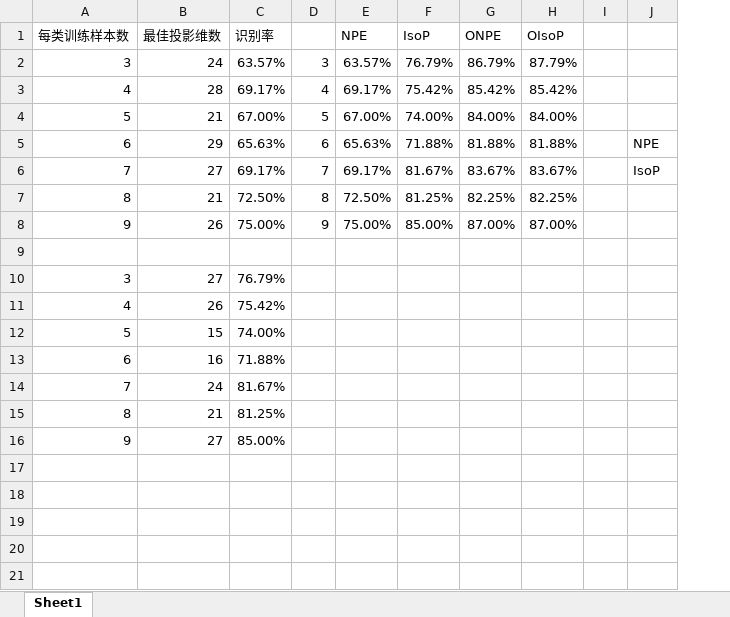
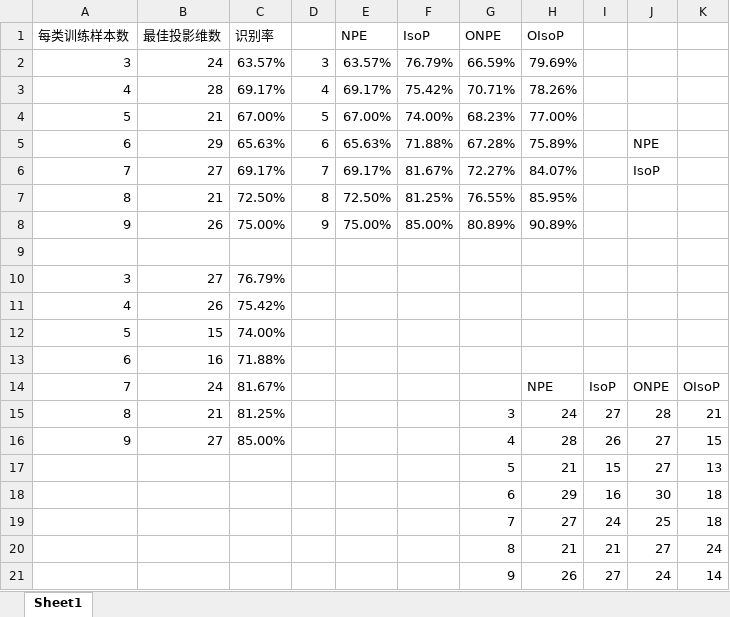
Before and after one commit to jxch/-Bachelor-s-Thesis-in-Computer-Science, an Excel workbook: 项目/实验结果.xlsx, sheet Sheet1, drawn as a sheet; values as stored, in another font and other column widths than the file's, no borders; charts and pictures not drawn; removed rows and columns are numbered as before the commit, all else as after; the diff names each change by its address in the sheet, - before the commit and + after, or states it on an @@ line.

```diff
--- a/项目/实验结果.xlsx (sheet Sheet1)
+++ b/项目/实验结果.xlsx (sheet Sheet1)
-column I, empty
+column I, rows 14-16: IsoP | 27 | 26
+column K, rows 14-16: OIsoP | 21 | 15
-G2 (ONPE): 86.79%
+G2 (ONPE): 66.59%
-H2 (OIsoP): 87.79%
+H2 (OIsoP): 79.69%
-G3 (ONPE): 85.42%
+G3 (ONPE): 70.71%
-H3 (OIsoP): 85.42%
+H3 (OIsoP): 78.26%
-G4 (ONPE): 84.00%
+G4 (ONPE): 68.23%
-H4 (OIsoP): 84.00%
+H4 (OIsoP): 77.00%
-G5 (ONPE): 81.88%
+G5 (ONPE): 67.28%
-H5 (OIsoP): 81.88%
+H5 (OIsoP): 75.89%
-G6 (ONPE): 83.67%
+G6 (ONPE): 72.27%
-H6 (OIsoP): 83.67%
+H6 (OIsoP): 84.07%
-G7 (ONPE): 82.25%
+G7 (ONPE): 76.55%
-H7 (OIsoP): 82.25%
+H7 (OIsoP): 85.95%
-G8 (ONPE): 87.00%
+G8 (ONPE): 80.89%
-H8 (OIsoP): 87.00%
+H8 (OIsoP): 90.89%
-H14 (OIsoP): (empty)
+H14 (OIsoP): NPE
-J14: (empty)
+J14: ONPE
-G15 (ONPE): (empty)
+G15 (ONPE): 3
-H15 (OIsoP): (empty)
+H15 (OIsoP): 24
-J15: (empty)
+J15: 28
-G16 (ONPE): (empty)
+G16 (ONPE): 4
-H16 (OIsoP): (empty)
+H16 (OIsoP): 28
-J16: (empty)
+J16: 27
+row 17:  |  |  |  |  |  | 5 | 21 | 15 | 27 | 13
+row 18:  |  |  |  |  |  | 6 | 29 | 16 | 30 | 18
+row 19:  |  |  |  |  |  | 7 | 27 | 24 | 25 | 18
+row 20:  |  |  |  |  |  | 8 | 21 | 21 | 27 | 24
+row 21:  |  |  |  |  |  | 9 | 26 | 27 | 24 | 14
```
Also changed, not shown: charts or pictures, 28 other files.
